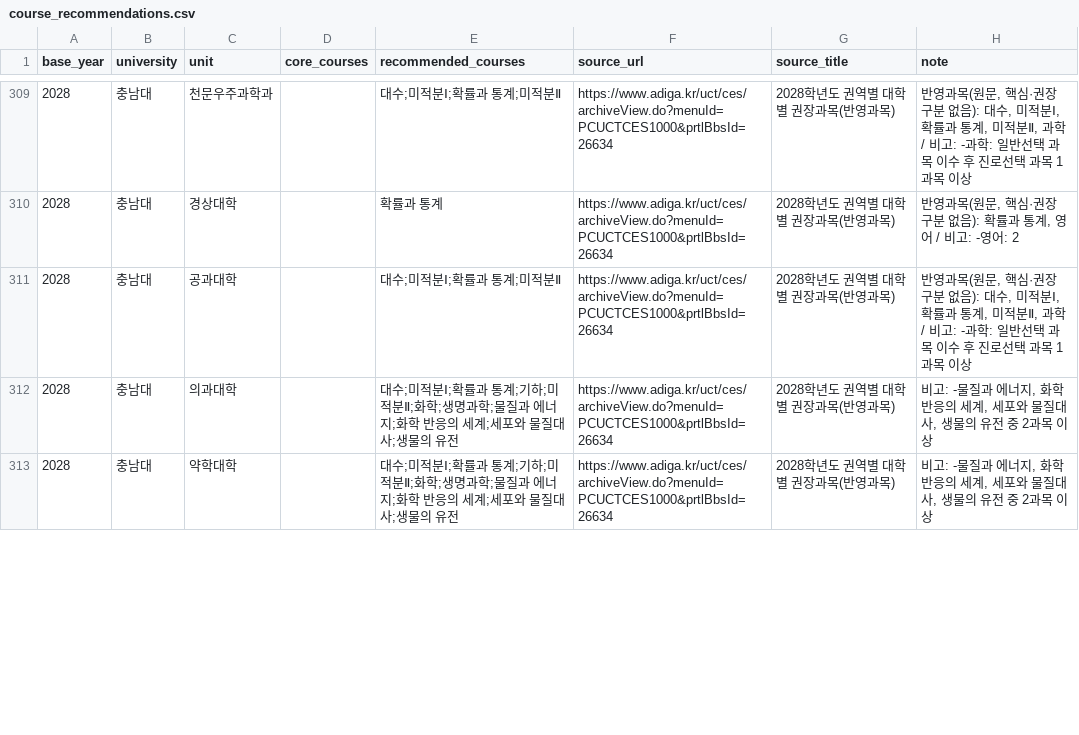
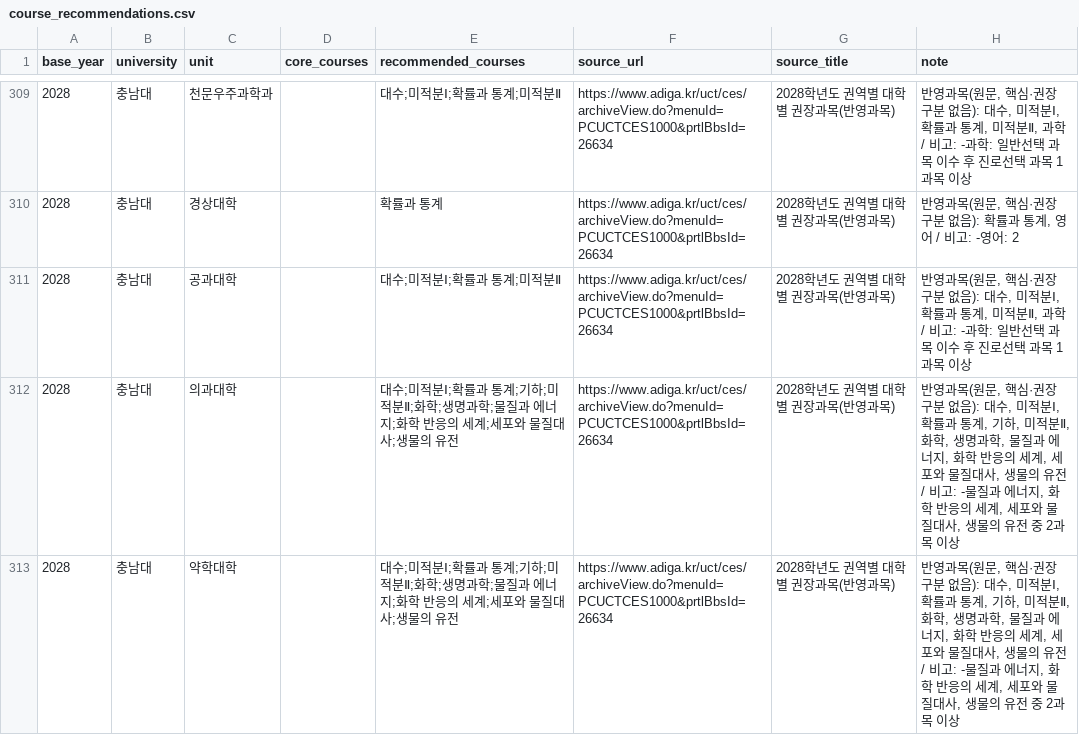
Before and after one commit to yurowa-gif/shinhan1haksa, a CSV file: data/course_recommendations/course_recommendations.csv, drawn as a sheet; only a part is shown, gaps mark what is left out; the diff covers the shown part only.

```diff
--- a/data/course_recommendations/course_recommendations.csv
+++ b/data/course_recommendations/course_recommendations.csv
@@ -311,3 +311,3 @@ base_year,university,unit,core_courses,recommended_courses,source_url,source_tit
 2028,충남대,공과대학,,대수;미적분Ⅰ;확률과 통계;미적분Ⅱ,https://www.adiga.kr/uct/ces/archiveView.do?menuId=PCUCTCES1000&prtlBbsId=26634,2028학년도 권역별 대학별 권장과목(반영과목),"반영과목(원문, 핵심·권장 구분 없음): 대수, 미적분Ⅰ, 확률과 통계, 미적분Ⅱ, 과학 / 비고: -과학: 일반선택 과목 이수 후 진로선택 과목 1과목 이상"
-2028,충남대,의과대학,,대수;미적분Ⅰ;확률과 통계;기하;미적분Ⅱ;화학;생명과학;물질과 에너지;화학 반응의 세계;세포와 물질대사;생물의 유전,https://www.adiga.kr/uct/ces/archiveView.do?menuId=PCUCTCES1000&prtlBbsId=26634,2028학년도 권역별 대학별 권장과목(반영과목),"비고: -물질과 에너지, 화학 반응의 세계, 세포와 물질대사, 생물의 유전 중 2과목 이상"
-2028,충남대,약학대학,,대수;미적분Ⅰ;확률과 통계;기하;미적분Ⅱ;화학;생명과학;물질과 에너지;화학 반응의 세계;세포와 물질대사;생물의 유전,https://www.adiga.kr/uct/ces/archiveView.do?menuId=PCUCTCES1000&prtlBbsId=26634,2028학년도 권역별 대학별 권장과목(반영과목),"비고: -물질과 에너지, 화학 반응의 세계, 세포와 물질대사, 생물의 유전 중 2과목 이상"
+2028,충남대,의과대학,,대수;미적분Ⅰ;확률과 통계;기하;미적분Ⅱ;화학;생명과학;물질과 에너지;화학 반응의 세계;세포와 물질대사;생물의 유전,https://www.adiga.kr/uct/ces/archiveView.do?menuId=PCUCTCES1000&prtlBbsId=26634,2028학년도 권역별 대학별 권장과목(반영과목),"반영과목(원문, 핵심·권장 구분 없음): 대수, 미적분Ⅰ, 확률과 통계, 기하, 미적분Ⅱ, 화학, 생명과학, 물질과 에너지, 화학 반응의 세계, 세포와 물질대사, 생물의 유전 / 비고: -물질과 에너지, 화학 반응의 세계, 세포와 물질대사, 생물의 유전 중 2과목 이상"
+2028,충남대,약학대학,,대수;미적분Ⅰ;확률과 통계;기하;미적분Ⅱ;화학;생명과학;물질과 에너지;화학 반응의 세계;세포와 물질대사;생물의 유전,https://www.adiga.kr/uct/ces/archiveView.do?menuId=PCUCTCES1000&prtlBbsId=26634,2028학년도 권역별 대학별 권장과목(반영과목),"반영과목(원문, 핵심·권장 구분 없음): 대수, 미적분Ⅰ, 확률과 통계, 기하, 미적분Ⅱ, 화학, 생명과학, 물질과 에너지, 화학 반응의 세계, 세포와 물질대사, 생물의 유전 / 비고: -물질과 에너지, 화학 반응의 세계, 세포와 물질대사, 생물의 유전 중 2과목 이상"
```
Also changed, not shown: 9 edited cells elsewhere in this file, 4 other files.
